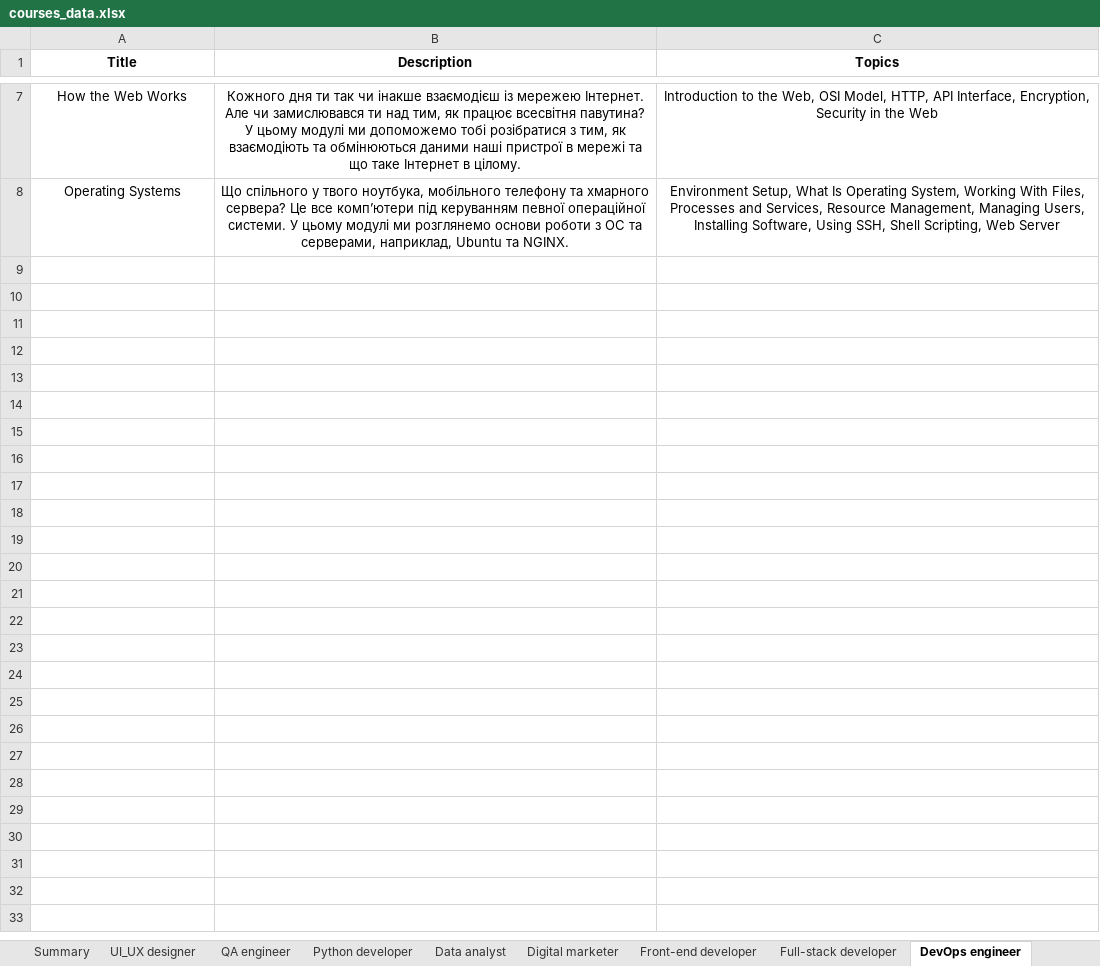
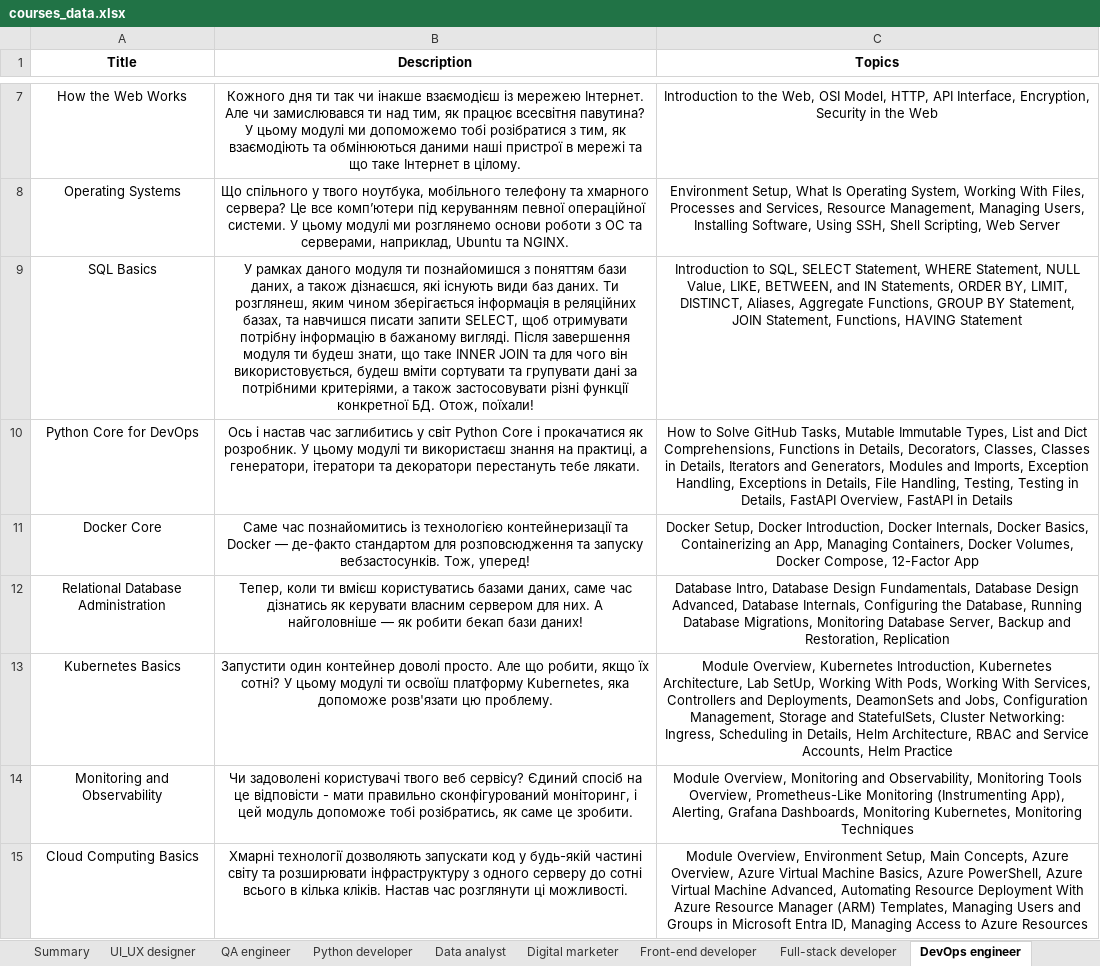
Before and after one commit to oleksandra-shershen/mate-academy-test-assignment, an Excel workbook: app/courses_data.xlsx, sheet DevOps engineer, drawn as a sheet; only a part is shown, gaps mark what is left out; values as stored, in another font and other column widths than the file's, no borders; the diff covers the shown part only; the diff names each change by its address in the sheet, - before the commit and + after, or states it on an @@ line.

```diff
--- a/app/courses_data.xlsx (sheet DevOps engineer)
+++ b/app/courses_data.xlsx (sheet DevOps engineer)
+row 9: SQL Basics | У рамках даного модуля ти познайомишся з поняттям бази даних, а також дізнаєшся, які існують види баз даних. Ти розглянеш, яким чином зберігається інформація в реляційних базах, та навчишся писати запити SELECT, щоб отримувати потрібну інформацію в бажаному вигляді. Після завершення модуля ти будеш знати, що таке INNER JOIN та для чого він використовується, будеш вміти сортувати та групувати дані за потрібними критеріями, а також застосовувати різні функції конкретної БД. Отож, поїхали! | Introduction to SQL, SELECT Statement, WHERE Statement, NULL Value, LIKE, BETWEEN, and IN Statements, ORDER BY, LIMIT, DISTINCT, Aliases, Aggregate Functions, GROUP BY Statement, JOIN Statement, Functions, HAVING Statement
+row 10: Python Core for DevOps | Ось і настав час заглибитись у світ Python Core і прокачатися як розробник. У цьому модулі ти використаєш знання на практиці, а генератори, ітератори та декоратори перестануть тебе лякати. | How to Solve GitHub Tasks, Mutable Immutable Types, List and Dict Comprehensions, Functions in Details, Decorators, Classes, Сlasses in Details, Iterators and Generators, Modules and Imports, Exception Handling, Exceptions in Details, File Handling, Testing, Testing in Details, FastAPI Overview, FastAPI in Details
+row 11: Docker Core | Саме час познайомитись із технологією контейнеризації та Docker — де-факто стандартом для розповсюдження та запуску вебзастосунків. Тож, уперед! | Docker Setup, Docker Introduction, Docker Internals, Docker Basics, Containerizing an App, Managing Containers, Docker Volumes, Docker Compose, 12-Factor App
+row 12: Relational Database Administration | Тепер, коли ти вмієш користуватись базами даних, саме час дізнатись як керувати власним сервером для них. А найголовніше — як робити бекап бази даних! | Database Intro, Database Design Fundamentals, Database Design Advanced, Database Internals, Configuring the Database, Running Database Migrations, Monitoring Database Server, Backup and Restoration, Replication
+row 13: Kubernetes Basics | Запустити один контейнер доволі просто. Але що робити, якщо їх сотні? У цьому модулі ти освоїш платформу Kubernetes, яка допоможе розв'язати цю проблему. | Module Overview, Kubernetes Introduction, Kubernetes Architecture, Lab SetUp, Working With Pods, Working With Services, Controllers and Deployments, DeamonSets and Jobs, Configuration Management, Storage and StatefulSets, Cluster Networking: Ingress, Scheduling in Details, Helm Architecture, RBAC and Service Accounts, Helm Practice
+row 14: Monitoring and Observability | Чи задоволені користувачі твого веб сервісу? Єдиний спосіб на це відповісти - мати правильно сконфігурований моніторинг, і цей модуль допоможе тобі розібратись, як саме це зробити. | Module Overview, Monitoring and Observability, Monitoring Tools Overview, Prometheus-Like Monitoring (Instrumenting App), Alerting, Grafana Dashboards, Monitoring Kubernetes, Monitoring Techniques
+row 15: Cloud Computing Basics | Хмарні технології дозволяють запускати код у будь-якій частині світу та розширювати інфраструктуру з одного серверу до сотні всього в кілька кліків. Настав час розглянути ці можливості. | Module Overview, Environment Setup, Main Concepts, Azure Overview, Azure Virtual Machine Basics, Azure PowerShell, Azure Virtual Machine Advanced, Automating Resource Deployment With Azure Resource Manager (ARM) Templates, Managing Users and Groups in Microsoft Entra ID, Managing Access to Azure Resources
```
Also changed, not shown: 6 added rows elsewhere in this sheet, sheet Full-stack developer, sheet Front-end developer, sheet QA engineer, sheet Python developer, sheet Java developer, sheet Summary, 4 more sheets, 2 other files.
